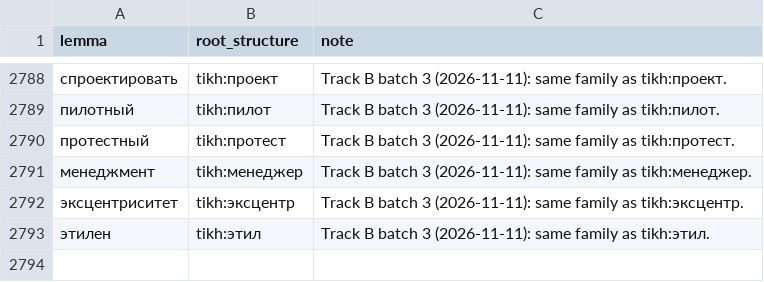
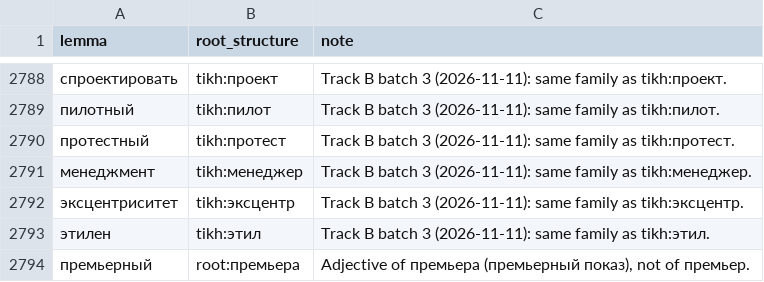
Before and after one commit to andrewgark/interoves_django, a TSV file: games/puzzles/censorly/lexical/data/reviewed_derived_roots.tsv, drawn as a sheet; only a part is shown, gaps mark what is left out.

```diff
--- a/games/puzzles/censorly/lexical/data/reviewed_derived_roots.tsv
+++ b/games/puzzles/censorly/lexical/data/reviewed_derived_roots.tsv
@@ -2793 +2793,2 @@ lemma	root_structure	note
 этилен	tikh:этил	Track B batch 3 (2026-11-11): same family as tikh:этил.
+премьерный	root:премьера	Adjective of премьера (премьерный показ), not of премьер.
```
Also changed, not shown: 3 other files.
